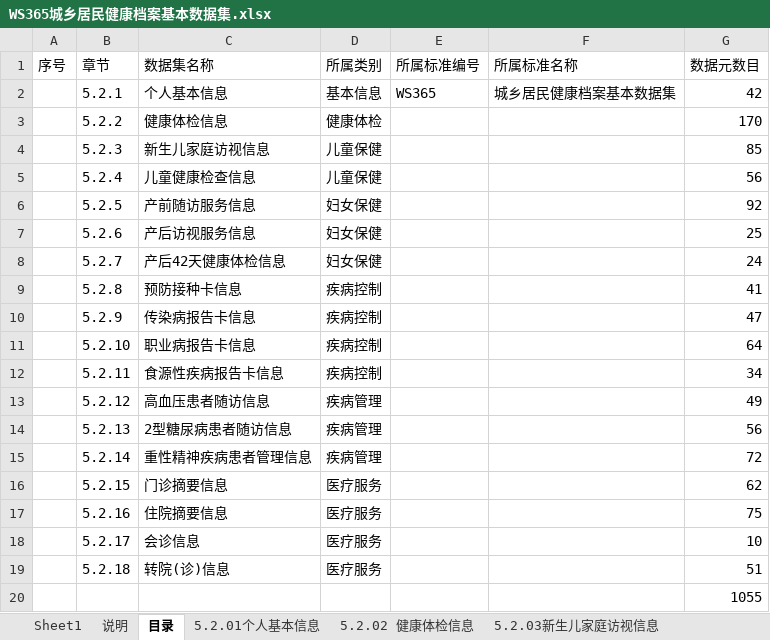
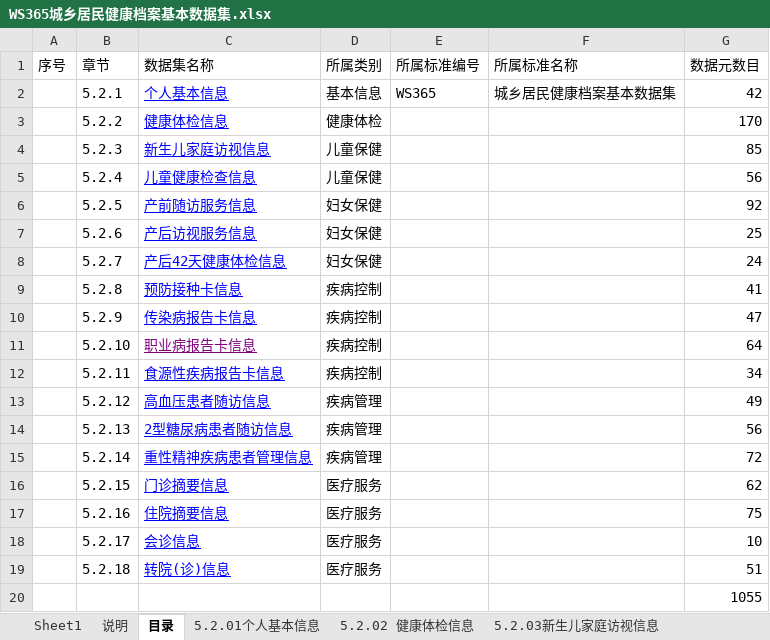
Before and after one commit to wanghaisheng/healthcaredatastandard, an Excel workbook: 数据类标准/数据集标准/Excel/WS365城乡居民健康档案基本数据集.xlsx, sheet 目录, drawn as a sheet; values as stored, in another font and other column widths than the file's, no borders; the diff names each change by its address in the sheet, - before the commit and + after, or states it on an @@ line.

```diff
--- a/数据类标准/数据集标准/Excel/WS365城乡居民健康档案基本数据集.xlsx (sheet 目录)
+++ b/数据类标准/数据集标准/Excel/WS365城乡居民健康档案基本数据集.xlsx (sheet 目录)
-C2:C19 underline: off
+C2:C19 underline: on
-C2:C10 text colour: black
+C2:C10 text colour: #0000FF
-C11 text colour: black
+C11 text colour: #800080
-C12:C19 text colour: black
+C12:C19 text colour: #0000FF
```
Also changed, not shown: sheet 5.2.10职业病报告卡信息, sheet 5.2.02 健康体检信息, 5 other files.
